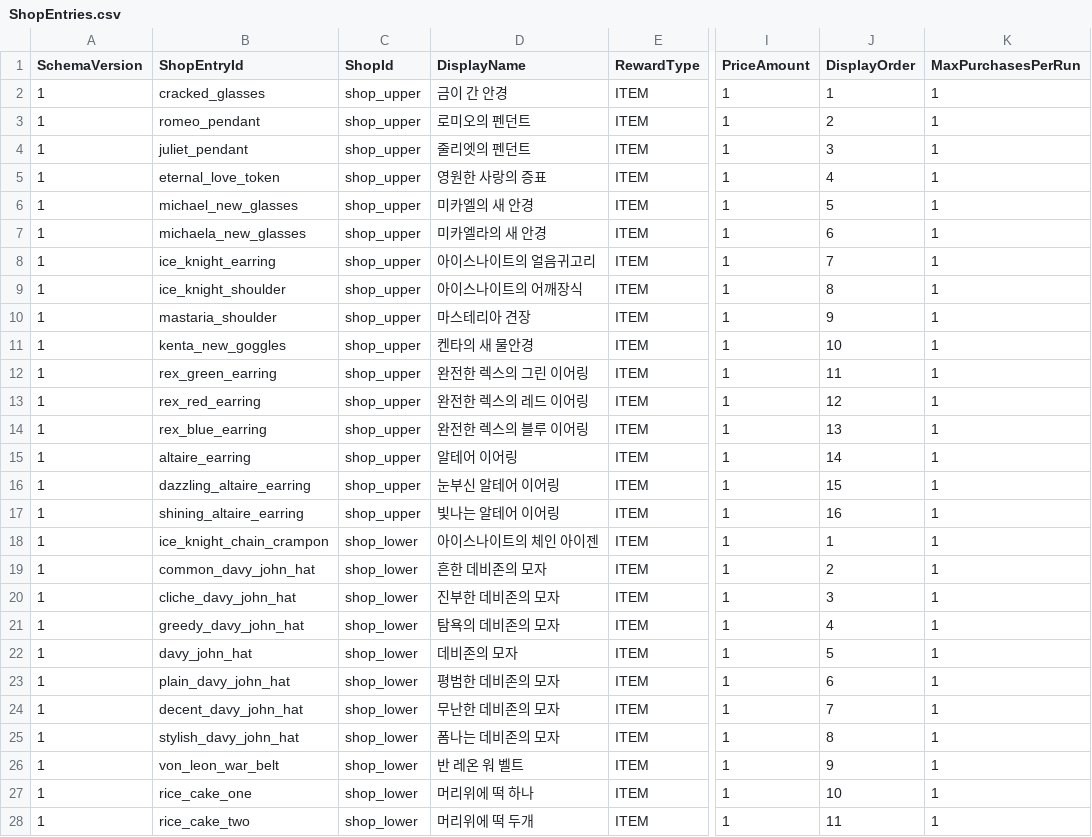
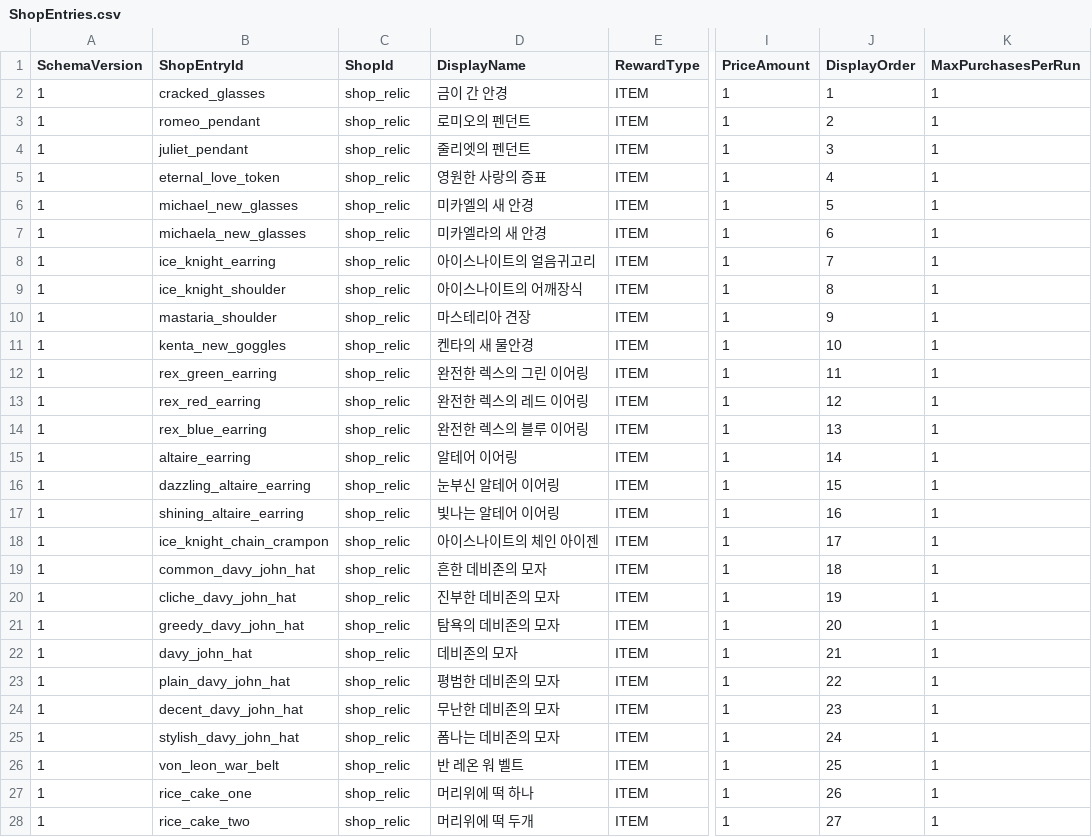
Before and after one commit to MagunMadown/MapleTactics, a CSV file: RootDesk/MyDesk/03_Data/ShopEntries.csv, drawn as a sheet; only a part is shown, gaps mark what is left out; the diff covers the shown part only; the diff names each change by its address in the sheet, - before the commit and + after, or states it on an @@ line.

Commit message:
feat: add relic effects

```diff
--- a/RootDesk/MyDesk/03_Data/ShopEntries.csv
+++ b/RootDesk/MyDesk/03_Data/ShopEntries.csv
-C2:C17 (ShopId): shop_upper
+C2:C17 (ShopId): shop_relic
-C18:C28 (ShopId): shop_lower
+C18:C28 (ShopId): shop_relic
-J18 (DisplayOrder): 1
+J18 (DisplayOrder): 17
-J19 (DisplayOrder): 2
+J19 (DisplayOrder): 18
-J20 (DisplayOrder): 3
+J20 (DisplayOrder): 19
-J21 (DisplayOrder): 4
+J21 (DisplayOrder): 20
-J22 (DisplayOrder): 5
+J22 (DisplayOrder): 21
-J23 (DisplayOrder): 6
+J23 (DisplayOrder): 22
-J24 (DisplayOrder): 7
+J24 (DisplayOrder): 23
-J25 (DisplayOrder): 8
+J25 (DisplayOrder): 24
-J26 (DisplayOrder): 9
+J26 (DisplayOrder): 25
-J27 (DisplayOrder): 10
+J27 (DisplayOrder): 26
-J28 (DisplayOrder): 11
+J28 (DisplayOrder): 27
```
Also changed, not shown: 12 edited cells elsewhere in this file, 18 other files.
